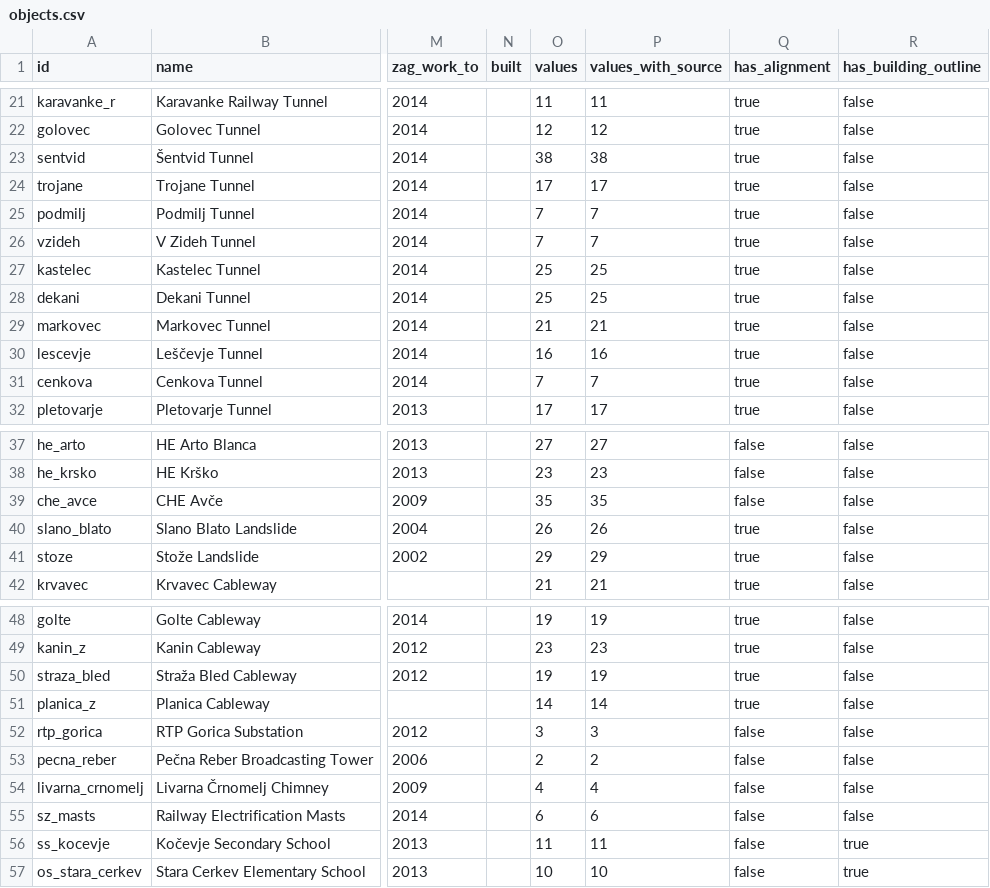
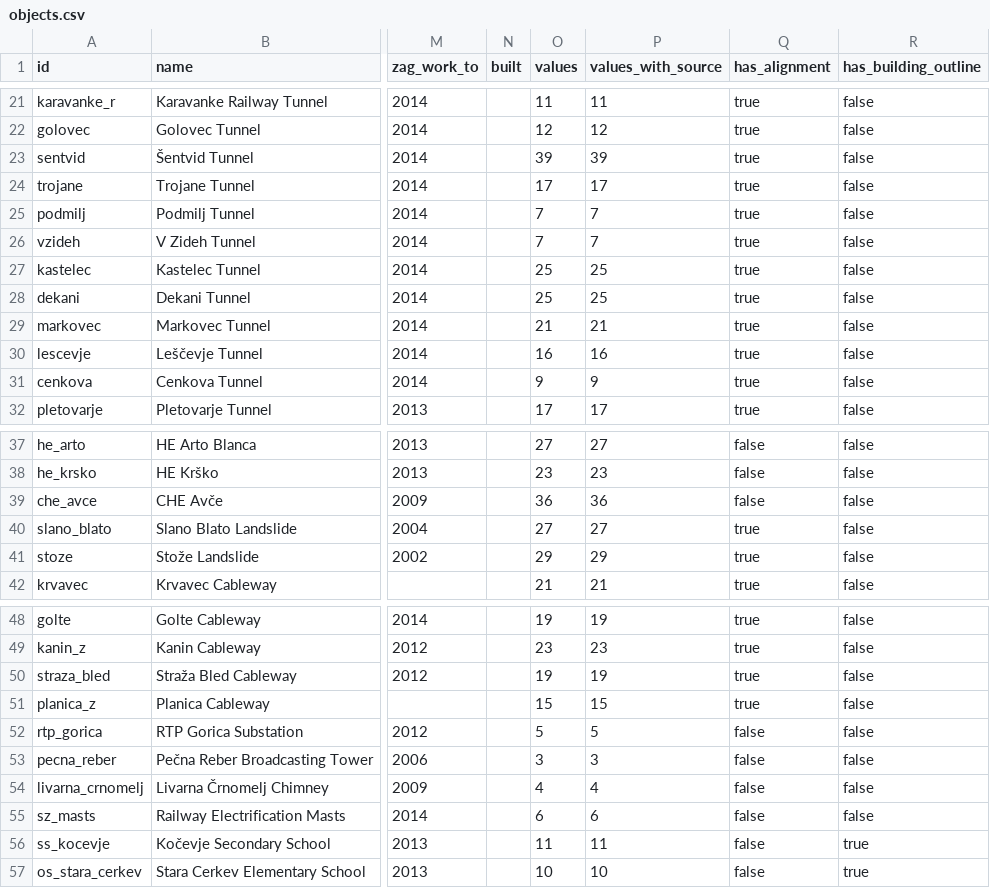
Before and after one commit to avtandilsvianadzeu/ZAGSloveniaTwin, a CSV file: api/v1/objects.csv, drawn as a sheet; only a part is shown, gaps mark what is left out; the diff covers the shown part only; the diff names each change by its address in the sheet, - before the commit and + after, or states it on an @@ line.

Commit message:
29 values corrected and 26 verified values added from checked decisions

```diff
--- a/api/v1/objects.csv
+++ b/api/v1/objects.csv
-O23 (values): 38
+O23 (values): 39
-P23 (values_with_source): 38
+P23 (values_with_source): 39
-O31 (values): 7
+O31 (values): 9
-P31 (values_with_source): 7
+P31 (values_with_source): 9
-O39 (values): 35
+O39 (values): 36
-P39 (values_with_source): 35
+P39 (values_with_source): 36
-O40 (values): 26
+O40 (values): 27
-P40 (values_with_source): 26
+P40 (values_with_source): 27
-O51 (values): 14
+O51 (values): 15
-P51 (values_with_source): 14
+P51 (values_with_source): 15
-O52 (values): 3
+O52 (values): 5
-P52 (values_with_source): 3
+P52 (values_with_source): 5
-O53 (values): 2
+O53 (values): 3
-P53 (values_with_source): 2
+P53 (values_with_source): 3
```
Also changed, not shown: 24 edited cells elsewhere in this file, 43 other files.
